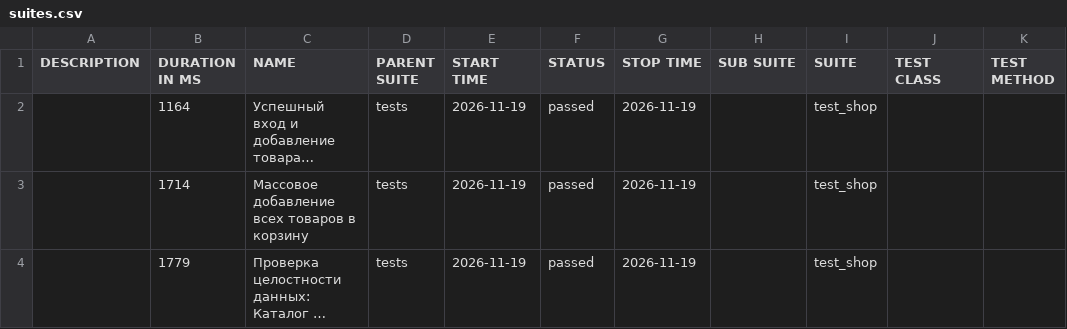
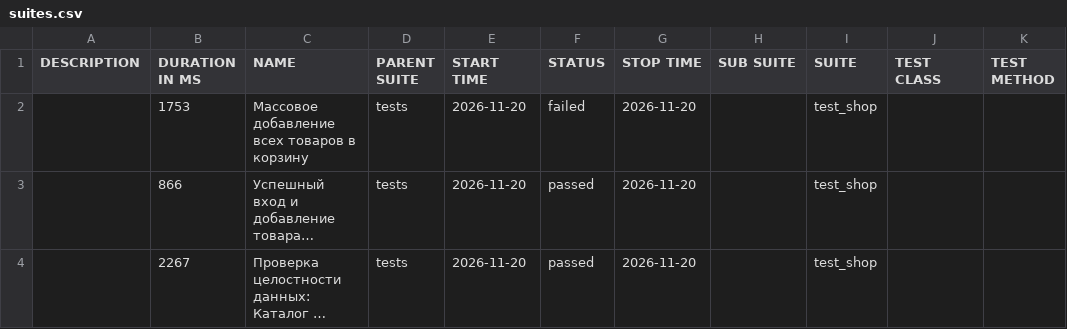
Before and after one commit to zasadwla01/automation, a CSV file: data/suites.csv, drawn as a sheet; long unchanged cells end in …; removed rows and columns are numbered as before the commit, all else as after; the diff names each change by its address in the sheet, - before the commit and + after, or states it on an @@ line.

```diff
--- a/data/suites.csv
+++ b/data/suites.csv
+row 2:  | 1753 | Массовое добавление всех товаров в корзину | tests | 2026-11-20 | failed | 2026-11-20 |  | test_shop
-B3 (DURATION IN MS): 1164
+B3 (DURATION IN MS): 866
-E3 (START TIME): 2026-11-19
+E3 (START TIME): 2026-11-20
-G3 (STOP TIME): 2026-11-19
+G3 (STOP TIME): 2026-11-20
-row 3:  | 1714 | Массовое добавление всех товаров в корзину | tests | 2026-11-19 | passed | 2026-11-19 |  | test_shop
-B4 (DURATION IN MS): 1779
+B4 (DURATION IN MS): 2267
-E4 (START TIME): 2026-11-19
+E4 (START TIME): 2026-11-20
-G4 (STOP TIME): 2026-11-19
+G4 (STOP TIME): 2026-11-20
```
Also changed, not shown: 33 other files.
